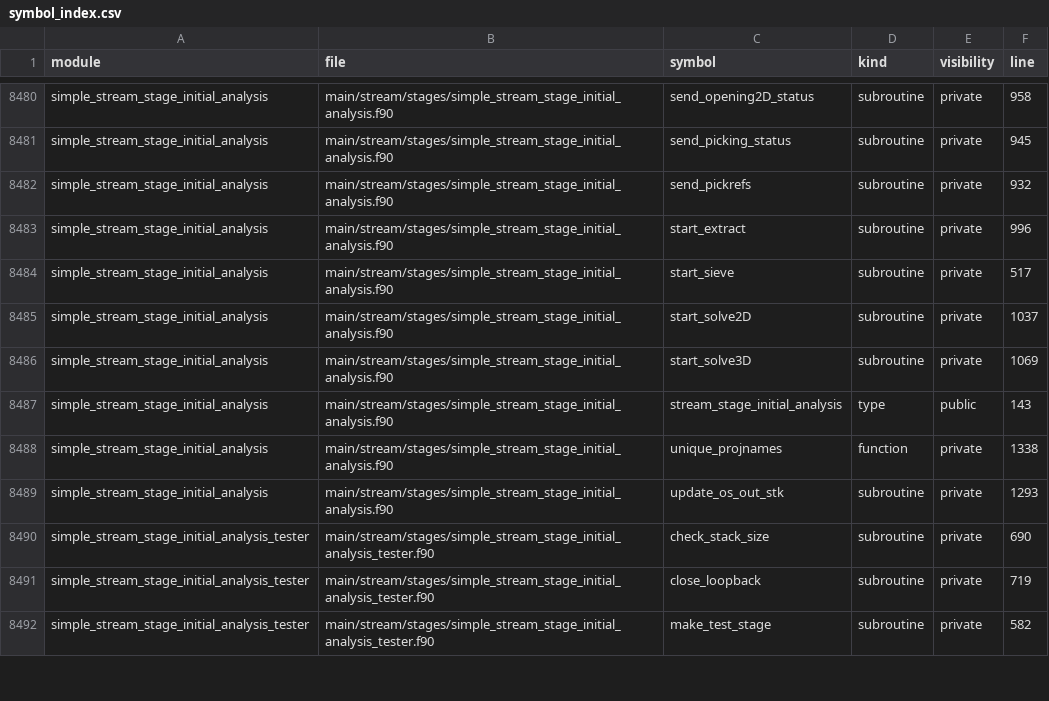
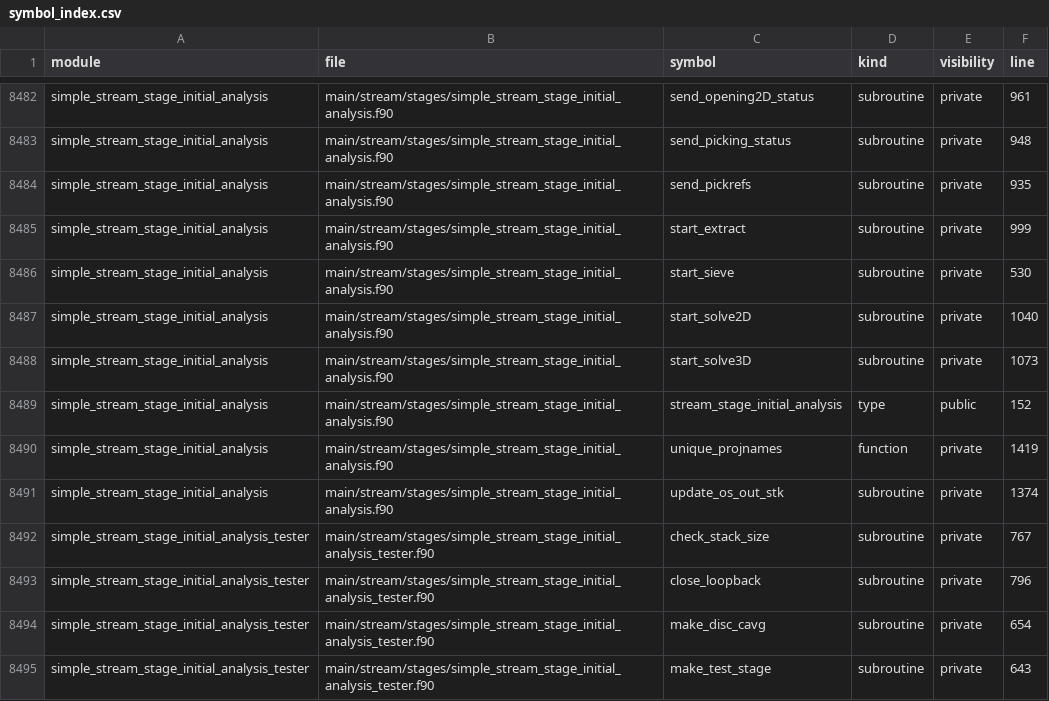
Before and after one commit to hael/SIMPLE, a CSV file: doc/code_overview/fortran-indexes/symbol_index.csv, drawn as a sheet; only a part is shown, gaps mark what is left out; addresses are those after the commit; the diff covers the shown part only; the diff names each change by its address in the sheet, - before the commit and + after, or states it on an @@ line.

```diff
--- a/doc/code_overview/fortran-indexes/symbol_index.csv
+++ b/doc/code_overview/fortran-indexes/symbol_index.csv
-F8482 (line): 958
+F8482 (line): 961
-F8483 (line): 945
+F8483 (line): 948
-F8484 (line): 932
+F8484 (line): 935
-F8485 (line): 996
+F8485 (line): 999
-F8486 (line): 517
+F8486 (line): 530
-F8487 (line): 1037
+F8487 (line): 1040
-F8488 (line): 1069
+F8488 (line): 1073
-F8489 (line): 143
+F8489 (line): 152
-F8490 (line): 1338
+F8490 (line): 1419
-F8491 (line): 1293
+F8491 (line): 1374
-F8492 (line): 690
+F8492 (line): 767
-F8493 (line): 719
+F8493 (line): 796
+row 8494: simple_stream_stage_initial_analysis_tester | main/stream/stages/simple_stream_stage_initial_analysis_tester.f90 | make_disc_cavg | subroutine | private | 654
-F8495 (line): 582
+F8495 (line): 643
```
Also changed, not shown: 4 added rows and 96 edited cells elsewhere in this file, 14 other files.
